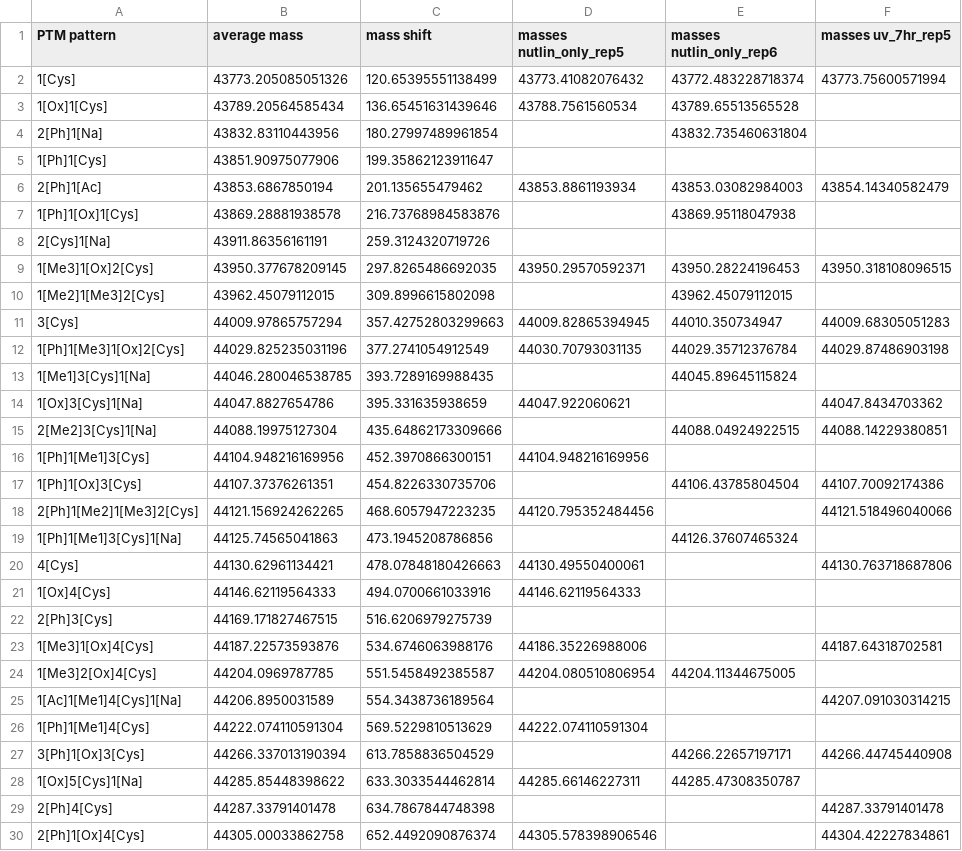
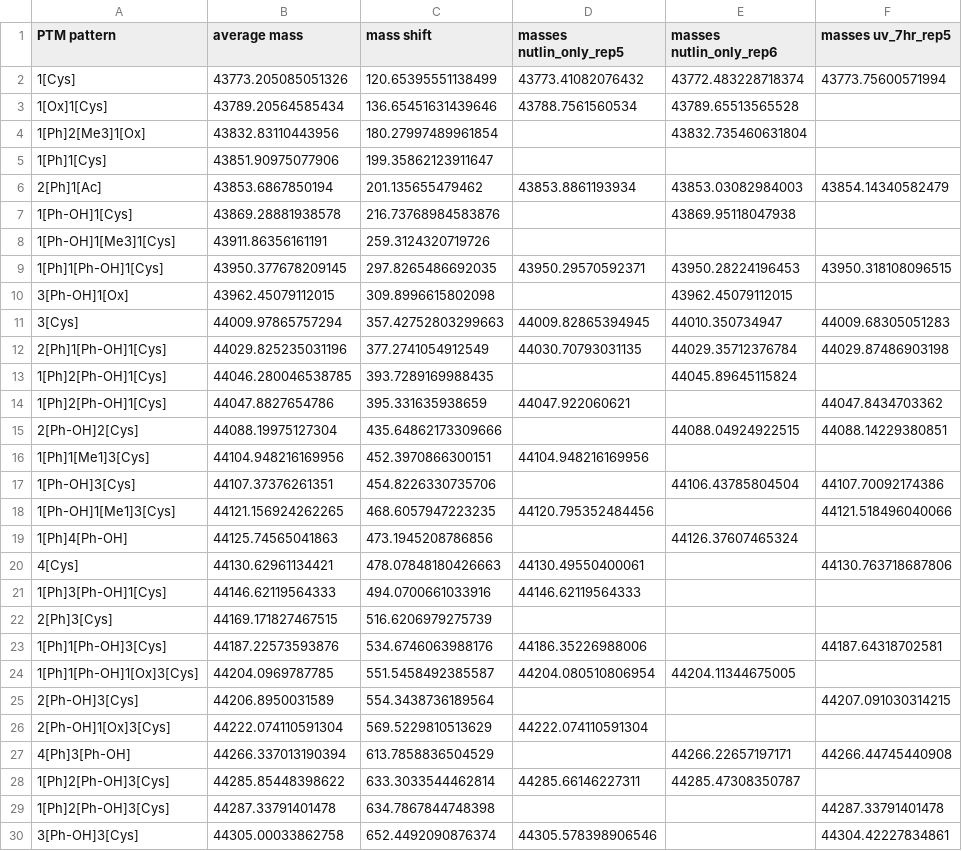
Before and after one commit to marjanfaizi/MSModDetector, a CSV file: output/mass_shifts.csv, drawn as a sheet; only a part is shown; the diff covers the shown part only; the diff names each change by its address in the sheet, - before the commit and + after, or states it on an @@ line.

```diff
--- a/output/mass_shifts.csv
+++ b/output/mass_shifts.csv
-A4 (PTM pattern): 2[Ph]1[Na]
+A4 (PTM pattern): 1[Ph]2[Me3]1[Ox]
-A7 (PTM pattern): 1[Ph]1[Ox]1[Cys]
+A7 (PTM pattern): 1[Ph-OH]1[Cys]
-A8 (PTM pattern): 2[Cys]1[Na]
+A8 (PTM pattern): 1[Ph-OH]1[Me3]1[Cys]
-A9 (PTM pattern): 1[Me3]1[Ox]2[Cys]
+A9 (PTM pattern): 1[Ph]1[Ph-OH]1[Cys]
-A10 (PTM pattern): 1[Me2]1[Me3]2[Cys]
+A10 (PTM pattern): 3[Ph-OH]1[Ox]
-A12 (PTM pattern): 1[Ph]1[Me3]1[Ox]2[Cys]
+A12 (PTM pattern): 2[Ph]1[Ph-OH]1[Cys]
-A13 (PTM pattern): 1[Me1]3[Cys]1[Na]
+A13 (PTM pattern): 1[Ph]2[Ph-OH]1[Cys]
-A14 (PTM pattern): 1[Ox]3[Cys]1[Na]
+A14 (PTM pattern): 1[Ph]2[Ph-OH]1[Cys]
-A15 (PTM pattern): 2[Me2]3[Cys]1[Na]
+A15 (PTM pattern): 2[Ph-OH]2[Cys]
-A17 (PTM pattern): 1[Ph]1[Ox]3[Cys]
+A17 (PTM pattern): 1[Ph-OH]3[Cys]
-A18 (PTM pattern): 2[Ph]1[Me2]1[Me3]2[Cys]
+A18 (PTM pattern): 1[Ph-OH]1[Me1]3[Cys]
-A19 (PTM pattern): 1[Ph]1[Me1]3[Cys]1[Na]
+A19 (PTM pattern): 1[Ph]4[Ph-OH]
-A21 (PTM pattern): 1[Ox]4[Cys]
+A21 (PTM pattern): 1[Ph]3[Ph-OH]1[Cys]
-A23 (PTM pattern): 1[Me3]1[Ox]4[Cys]
+A23 (PTM pattern): 1[Ph]1[Ph-OH]3[Cys]
-A24 (PTM pattern): 1[Me3]2[Ox]4[Cys]
+A24 (PTM pattern): 1[Ph]1[Ph-OH]1[Ox]3[Cys]
-A25 (PTM pattern): 1[Ac]1[Me1]4[Cys]1[Na]
+A25 (PTM pattern): 2[Ph-OH]3[Cys]
-A26 (PTM pattern): 1[Ph]1[Me1]4[Cys]
+A26 (PTM pattern): 2[Ph-OH]1[Ox]3[Cys]
-A27 (PTM pattern): 3[Ph]1[Ox]3[Cys]
+A27 (PTM pattern): 4[Ph]3[Ph-OH]
-A28 (PTM pattern): 1[Ox]5[Cys]1[Na]
+A28 (PTM pattern): 1[Ph]2[Ph-OH]3[Cys]
-A29 (PTM pattern): 2[Ph]4[Cys]
+A29 (PTM pattern): 1[Ph]2[Ph-OH]3[Cys]
-A30 (PTM pattern): 2[Ph]1[Ox]4[Cys]
+A30 (PTM pattern): 3[Ph-OH]3[Cys]
```
Also changed, not shown: 4 edited cells elsewhere in this file, data/modifications/modifications_P04637.csv, 4 other files.
